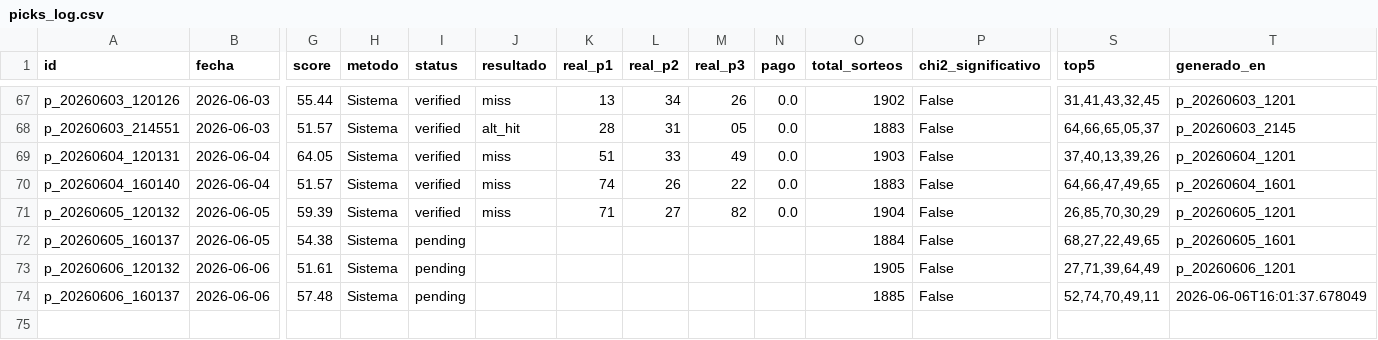
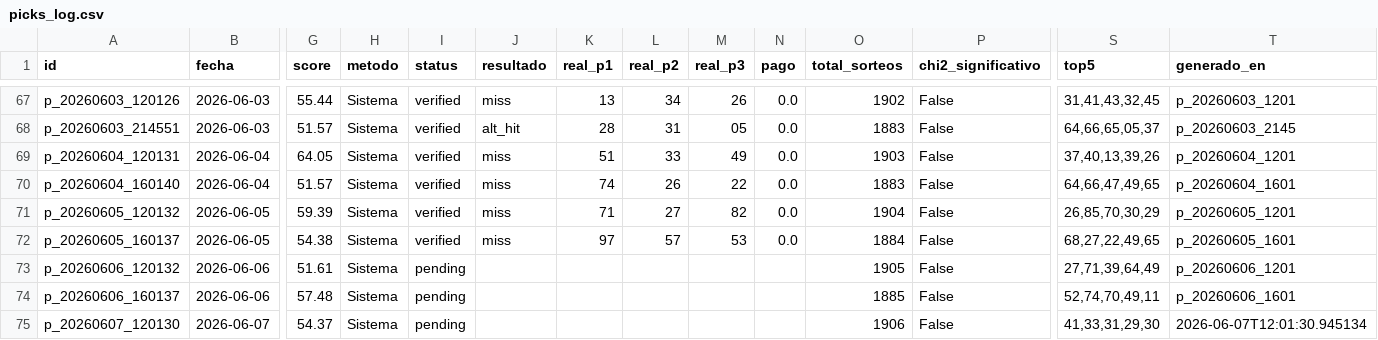
Before and after one commit to carbosota1/CLAUDE-L-NACIONAL, a CSV file: data/picks_log.csv, drawn as a sheet; only a part is shown, gaps mark what is left out; rows hold the shown columns only; the diff names each change by its address in the sheet, - before the commit and + after, or states it on an @@ line.

```diff
--- a/data/picks_log.csv
+++ b/data/picks_log.csv
-I72 (status): pending
+I72 (status): verified
-J72 (resultado): (empty)
+J72 (resultado): miss
-K72 (real_p1): (empty)
+K72 (real_p1): 97
-L72 (real_p2): (empty)
+L72 (real_p2): 57
-M72 (real_p3): (empty)
+M72 (real_p3): 53
-N72 (pago): (empty)
+N72 (pago): 0.0
-T74 (generado_en): 2026-06-06T16:01:37.678049
+T74 (generado_en): p_20260606_1601
+row 75: p_20260607_120130 | 2026-06-07 | 54.37 | Sistema | pending |  |  |  |  |  | 1906 | False | 41,33,31,29,30 | 2026-06-07T12:01:30.945134
```
Also changed, not shown: data/performance.csv, 2 other files.
